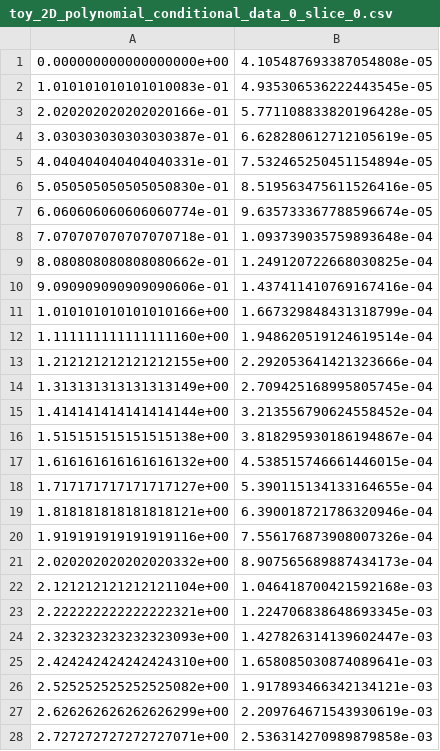
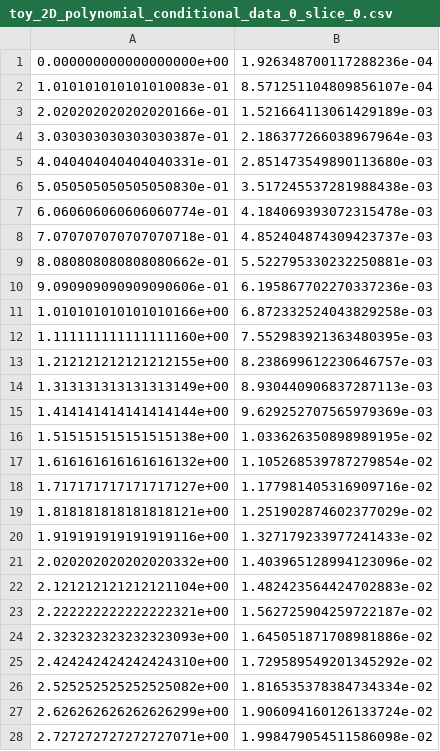
Before and after one commit to CreatixChu/SymbolicRegression.jl, a CSV file: data/processed_data/toy_2D_polynomial_conditional_data_0_slice_0.csv, drawn as a sheet; only a part is shown; the diff covers the shown part only.

Commit message:
update data gen

```diff
--- a/data/processed_data/toy_2D_polynomial_conditional_data_0_slice_0.csv
+++ b/data/processed_data/toy_2D_polynomial_conditional_data_0_slice_0.csv
@@ -1,28 +1,28 @@
-0.000000000000000000e+00,4.105487693387054808e-05
-1.010101010101010083e-01,4.935306536222443545e-05
-2.020202020202020166e-01,5.771108833820196428e-05
-3.030303030303030387e-01,6.628280612712105619e-05
-4.040404040404040331e-01,7.532465250451154894e-05
-5.050505050505050830e-01,8.519563475611526416e-05
-6.060606060606060774e-01,9.635733367788596674e-05
-7.070707070707070718e-01,1.093739035759893648e-04
-8.080808080808080662e-01,1.249120722668030825e-04
-9.090909090909090606e-01,1.437411410769167416e-04
-1.010101010101010166e+00,1.667329848431318799e-04
-1.111111111111111160e+00,1.948620519124619514e-04
-1.212121212121212155e+00,2.292053641421323666e-04
-1.313131313131313149e+00,2.709425168995805745e-04
-1.414141414141414144e+00,3.213556790624558452e-04
-1.515151515151515138e+00,3.818295930186194867e-04
-1.616161616161616132e+00,4.538515746661446015e-04
-1.717171717171717127e+00,5.390115134133164655e-04
-1.818181818181818121e+00,6.390018721786320946e-04
-1.919191919191919116e+00,7.556176873908007326e-04
-2.020202020202020332e+00,8.907565689887434173e-04
-2.121212121212121104e+00,1.046418700421592168e-03
-2.222222222222222321e+00,1.224706838648693345e-03
-2.323232323232323093e+00,1.427826314139602447e-03
-2.424242424242424310e+00,1.658085030874089641e-03
-2.525252525252525082e+00,1.917893466342134121e-03
-2.626262626262626299e+00,2.209764671543930619e-03
-2.727272727272727071e+00,2.536314270989879858e-03
+0.000000000000000000e+00,1.926348700117288236e-04
+1.010101010101010083e-01,8.571251104809856107e-04
+2.020202020202020166e-01,1.521664113061429189e-03
+3.030303030303030387e-01,2.186377266038967964e-03
+4.040404040404040331e-01,2.851473549890113680e-03
+5.050505050505050830e-01,3.517245537281988438e-03
+6.060606060606060774e-01,4.184069393072315478e-03
+7.070707070707070718e-01,4.852404874309423737e-03
+8.080808080808080662e-01,5.522795330232250881e-03
+9.090909090909090606e-01,6.195867702270337236e-03
+1.010101010101010166e+00,6.872332524043829258e-03
+1.111111111111111160e+00,7.552983921363480395e-03
+1.212121212121212155e+00,8.238699612230646757e-03
+1.313131313131313149e+00,8.930440906837287113e-03
+1.414141414141414144e+00,9.629252707565979369e-03
+1.515151515151515138e+00,1.033626350898989195e-02
+1.616161616161616132e+00,1.105268539787279854e-02
+1.717171717171717127e+00,1.177981405316909716e-02
+1.818181818181818121e+00,1.251902874602377029e-02
+1.919191919191919116e+00,1.327179233977241433e-02
+2.020202020202020332e+00,1.403965128994123096e-02
+2.121212121212121104e+00,1.482423564424702883e-02
+2.222222222222222321e+00,1.562725904259722187e-02
+2.323232323232323093e+00,1.645051871708981886e-02
+2.424242424242424310e+00,1.729589549201345292e-02
+2.525252525252525082e+00,1.816535378384734334e-02
+2.626262626262626299e+00,1.906094160126133724e-02
+2.727272727272727071e+00,1.998479054511586098e-02
```
Also changed, not shown: 72 edited cells elsewhere in this file, data/processed_data/toy_2D_polynomial_conditional_data_0_slice_3.csv, data/processed_data/toy_2D_polynomial_conditional_data_0_slice_4.csv, 15 other files.
